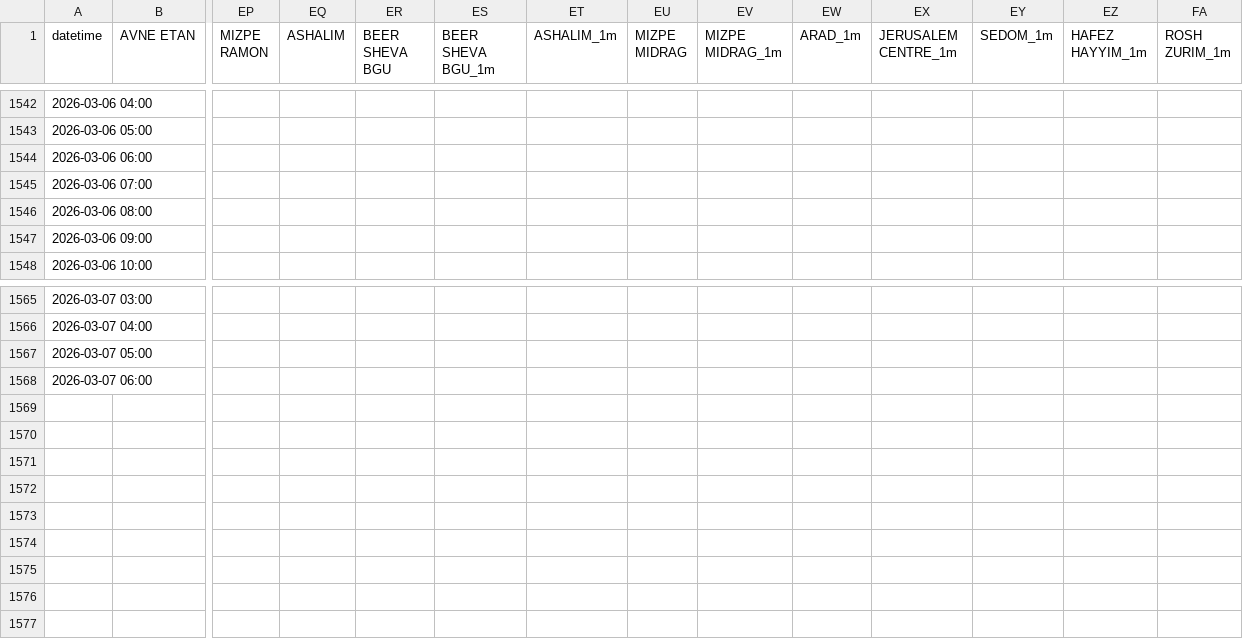
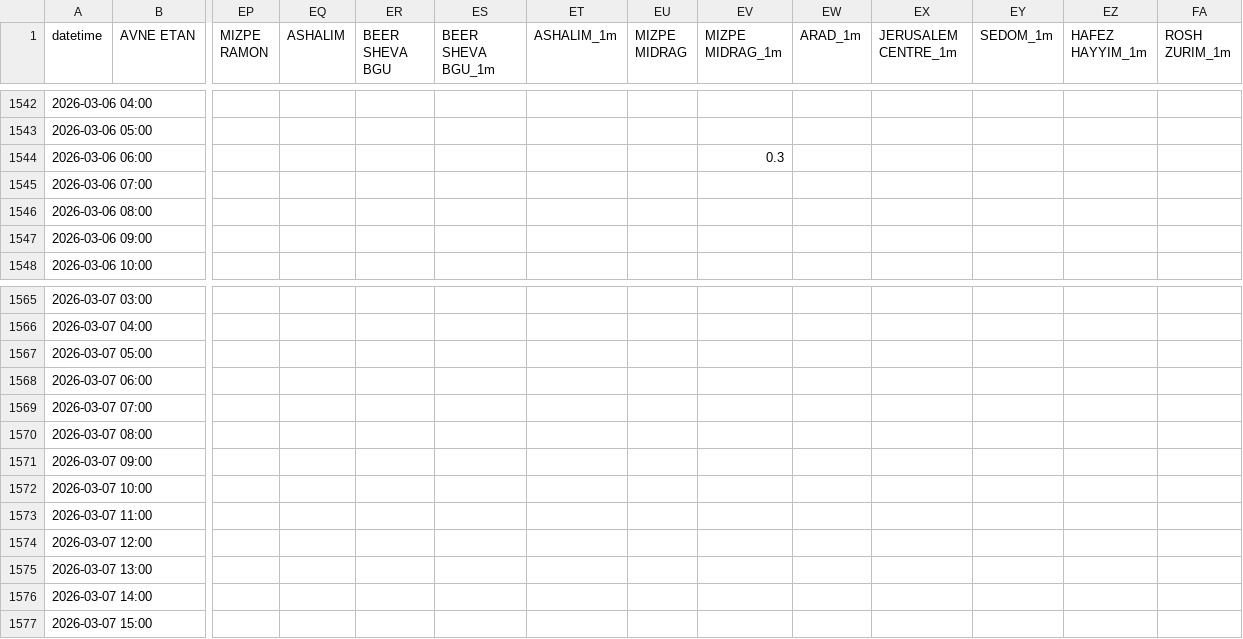
Before and after one commit to yuval-harpaz/weather, a CSV file: data/rain_2026.csv, drawn as a sheet; only a part is shown, gaps mark what is left out; rows hold the shown columns only; the diff names each change by its address in the sheet, - before the commit and + after, or states it on an @@ line.

```diff
--- a/data/rain_2026.csv
+++ b/data/rain_2026.csv
-EV1544 (MIZPE MIDRAG_1m): (empty)
+EV1544 (MIZPE MIDRAG_1m): 0.3
+row 1569: 2026-03-07 07:00
+row 1570: 2026-03-07 08:00
+row 1571: 2026-03-07 09:00
+row 1572: 2026-03-07 10:00
+row 1573: 2026-03-07 11:00
+row 1574: 2026-03-07 12:00
+row 1575: 2026-03-07 13:00
+row 1576: 2026-03-07 14:00
+row 1577: 2026-03-07 15:00
```
Also changed, not shown: data/sum_rain_sep_to_aug.csv.
